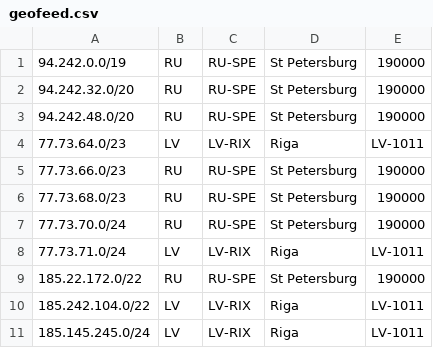
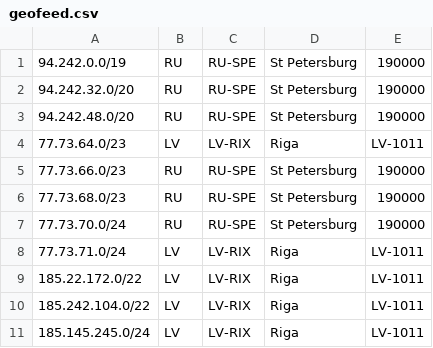
Before and after one commit to notyourcommy/veesp-geo, a CSV file: geofeed.csv, drawn as a sheet; only a part is shown.

Commit message:
Update geofeed.csv

```diff
--- a/geofeed.csv
+++ b/geofeed.csv
@@ -8,3 +8,3 @@
 77.73.71.0/24,LV,LV-RIX,Riga,LV-1011
-185.22.172.0/22,RU,RU-SPE,St Petersburg,190000
+185.22.172.0/22,LV,LV-RIX,Riga,LV-1011
 185.242.104.0/22,LV,LV-RIX,Riga,LV-1011
```
